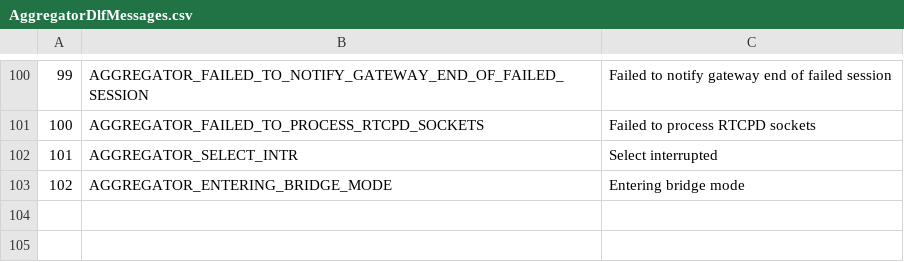
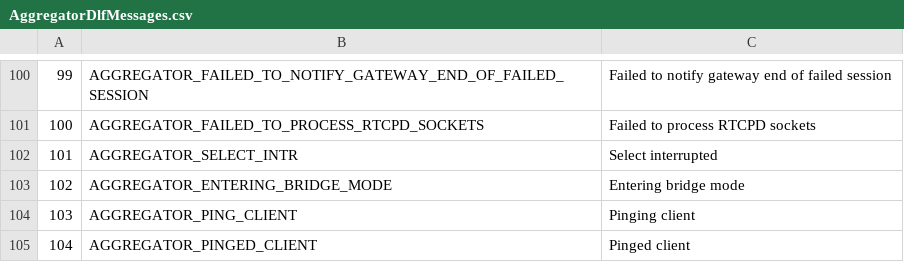
Before and after one commit to cern-cta/CTA, a CSV file: castor/tape/aggregator/AggregatorDlfMessages.csv, drawn as a sheet; only a part is shown, gaps mark what is left out.

Commit message:
Added first version of the "ping the aggregator client" logic

```diff
--- a/castor/tape/aggregator/AggregatorDlfMessages.csv
+++ b/castor/tape/aggregator/AggregatorDlfMessages.csv
@@ -103 +103,3 @@
 102,AGGREGATOR_ENTERING_BRIDGE_MODE,"Entering bridge mode"
+103,AGGREGATOR_PING_CLIENT,"Pinging client"
+104,AGGREGATOR_PINGED_CLIENT,"Pinged client"
```
Also changed, not shown: 8 other files.
